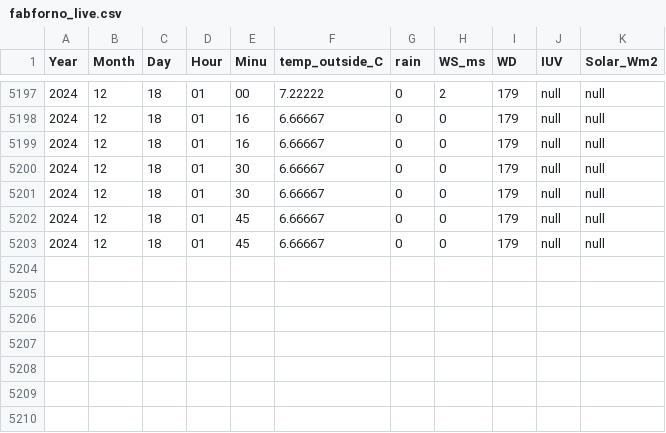
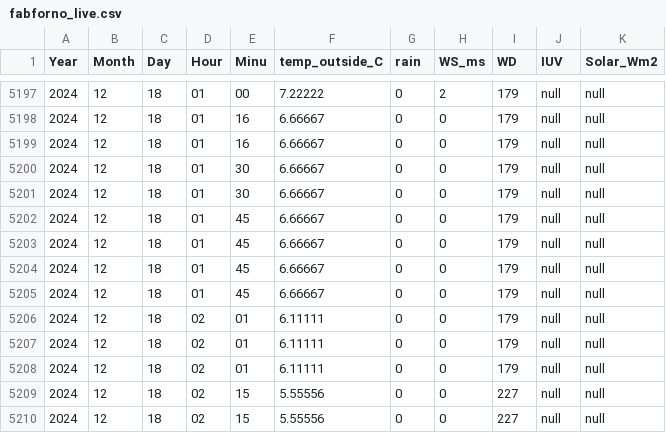
Before and after one commit to LudCano/pluvio-plots, a CSV file: FabForno/fabforno_live.csv, drawn as a sheet; only a part is shown, gaps mark what is left out.

```diff
--- a/FabForno/fabforno_live.csv
+++ b/FabForno/fabforno_live.csv
@@ -5203 +5203,8 @@ Year,Month,Day,Hour,Minu,temp_outside_C,rain,WS_ms,WD,IUV,Solar_Wm2
 2024,12,18,01,45,6.66667,0,0,179,null,null
+2024,12,18,01,45,6.66667,0,0,179,null,null
+2024,12,18,01,45,6.66667,0,0,179,null,null
+2024,12,18,02,01,6.11111,0,0,179,null,null
+2024,12,18,02,01,6.11111,0,0,179,null,null
+2024,12,18,02,01,6.11111,0,0,179,null,null
+2024,12,18,02,15,5.55556,0,0,227,null,null
+2024,12,18,02,15,5.55556,0,0,227,null,null
```
Also changed, not shown: CotaCota/cota_cota_live.csv, CotaCota/rain2024_live.csv, 5 other files.
